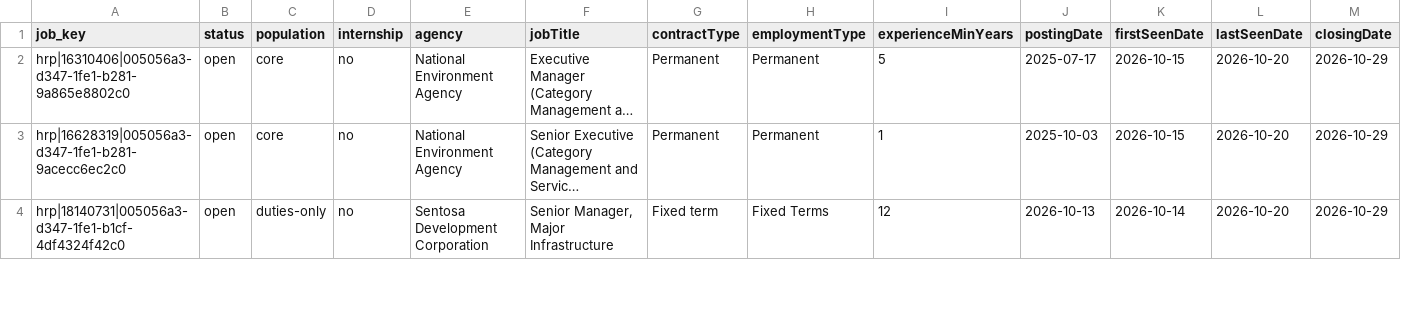
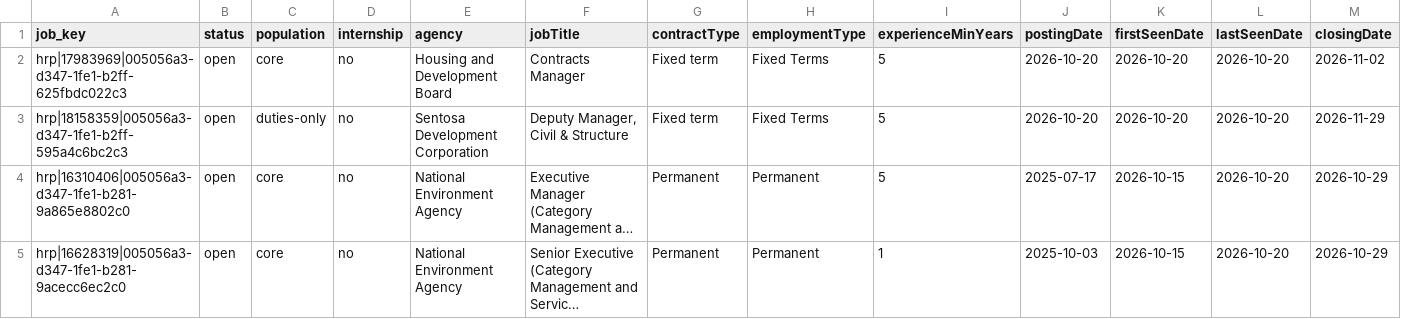
Before and after one commit to JD-chng/sg-procure-dash, a CSV file: docs/data/keywords/construction-works.csv, drawn as a sheet; only a part is shown; the shorter side is filled out with more unchanged rows; long unchanged cells end in …; rows hold the shown columns only; the diff names each change by its address in the sheet, - before the commit and + after, or states it on an @@ line.

```diff
--- a/docs/data/keywords/construction-works.csv
+++ b/docs/data/keywords/construction-works.csv
+row 2: hrp|17983969|005056a3-d347-1fe1-b2ff-625fbdc022c3 | open | core | no | Housing and Development Board | Contracts Manager | Fixed term | Fixed Terms | 5 | 2026-10-20 | 2026-10-20 | 2026-10-20 | 2026-11-02
+row 3: hrp|18158359|005056a3-d347-1fe1-b2ff-595a4c6bc2c3 | open | duties-only | no | Sentosa Development Corporation | Deputy Manager, Civil & Structure | Fixed term | Fixed Terms | 5 | 2026-10-20 | 2026-10-20 | 2026-10-20 | 2026-11-29
```
Also changed, not shown: docs/data/experience/5-7-years.csv, docs/data/experience/8-plus-years.csv, 25 other files.
